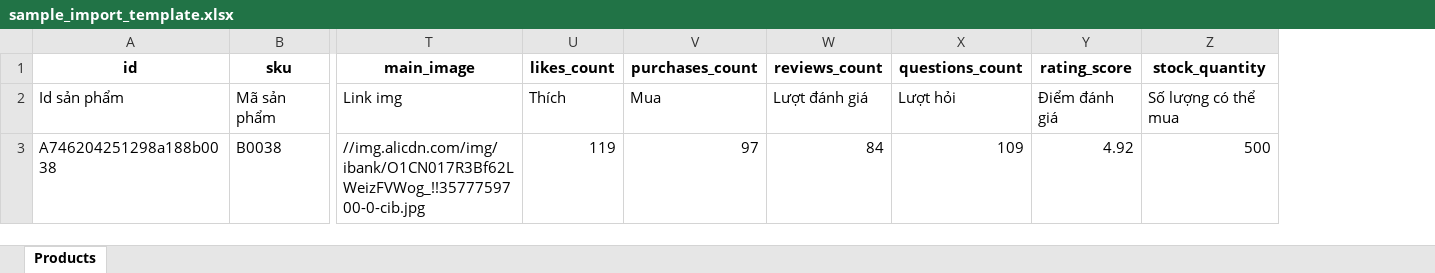
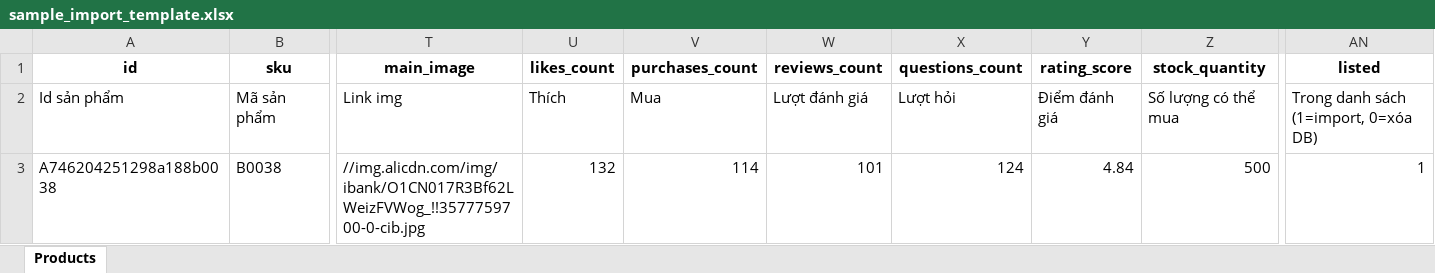
Before and after one commit to phungvanhau10101985-cmd/188.com.vn, an Excel workbook: backend/app/static/templates/sample_import_template.xlsx, sheet Products, drawn as a sheet; only a part is shown, gaps mark what is left out; values as stored, in another font and other column widths than the file's, no borders; the diff names each change by its address in the sheet, - before the commit and + after, or states it on an @@ line.

```diff
--- a/backend/app/static/templates/sample_import_template.xlsx (sheet Products)
+++ b/backend/app/static/templates/sample_import_template.xlsx (sheet Products)
+column AN (listed), rows 2-3: Trong danh sách (1=import, 0=xóa DB) | 1
-U3 (likes_count): 119
+U3 (likes_count): 132
-V3 (purchases_count): 97
+V3 (purchases_count): 114
-W3 (reviews_count): 84
+W3 (reviews_count): 101
-X3 (questions_count): 109
+X3 (questions_count): 124
-Y3 (rating_score): 4.92
+Y3 (rating_score): 4.84
```
Also changed, not shown: 8 other files.
